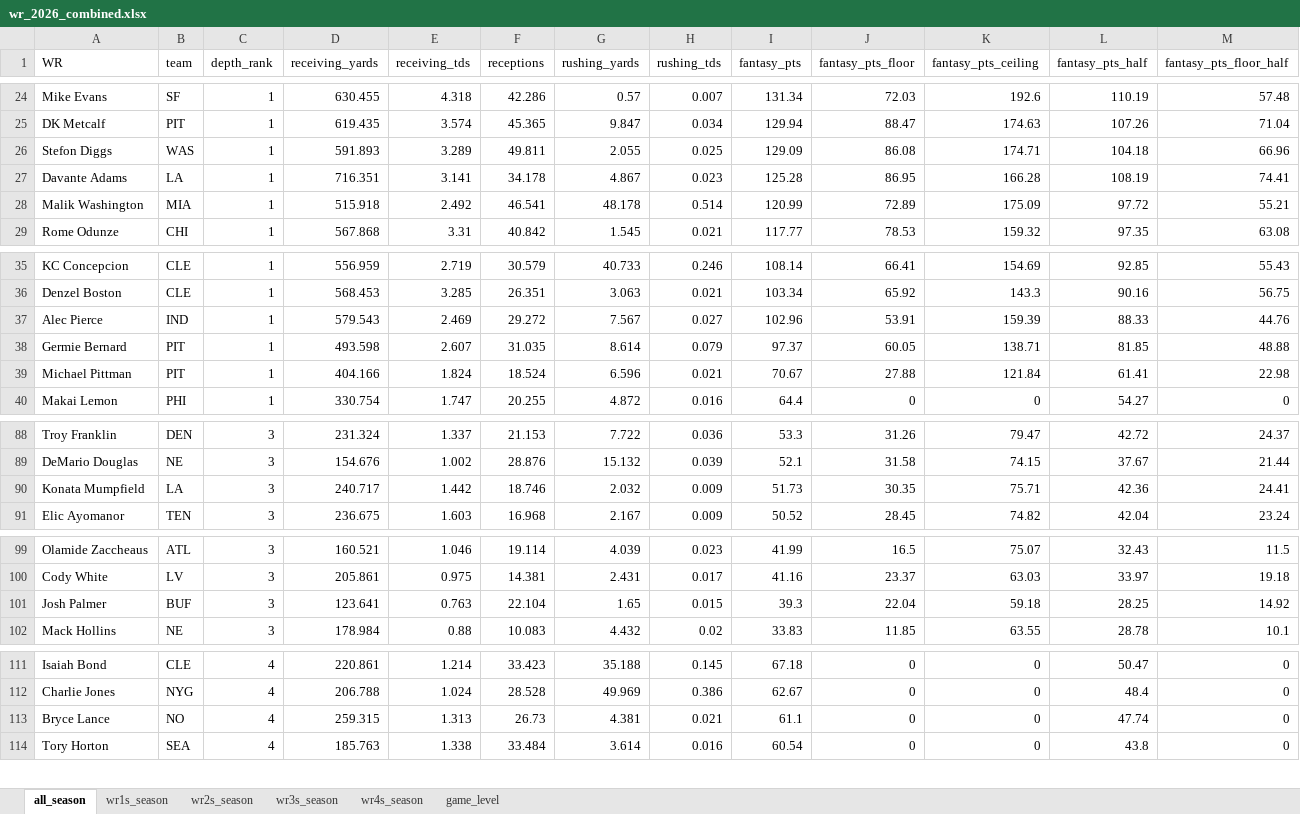
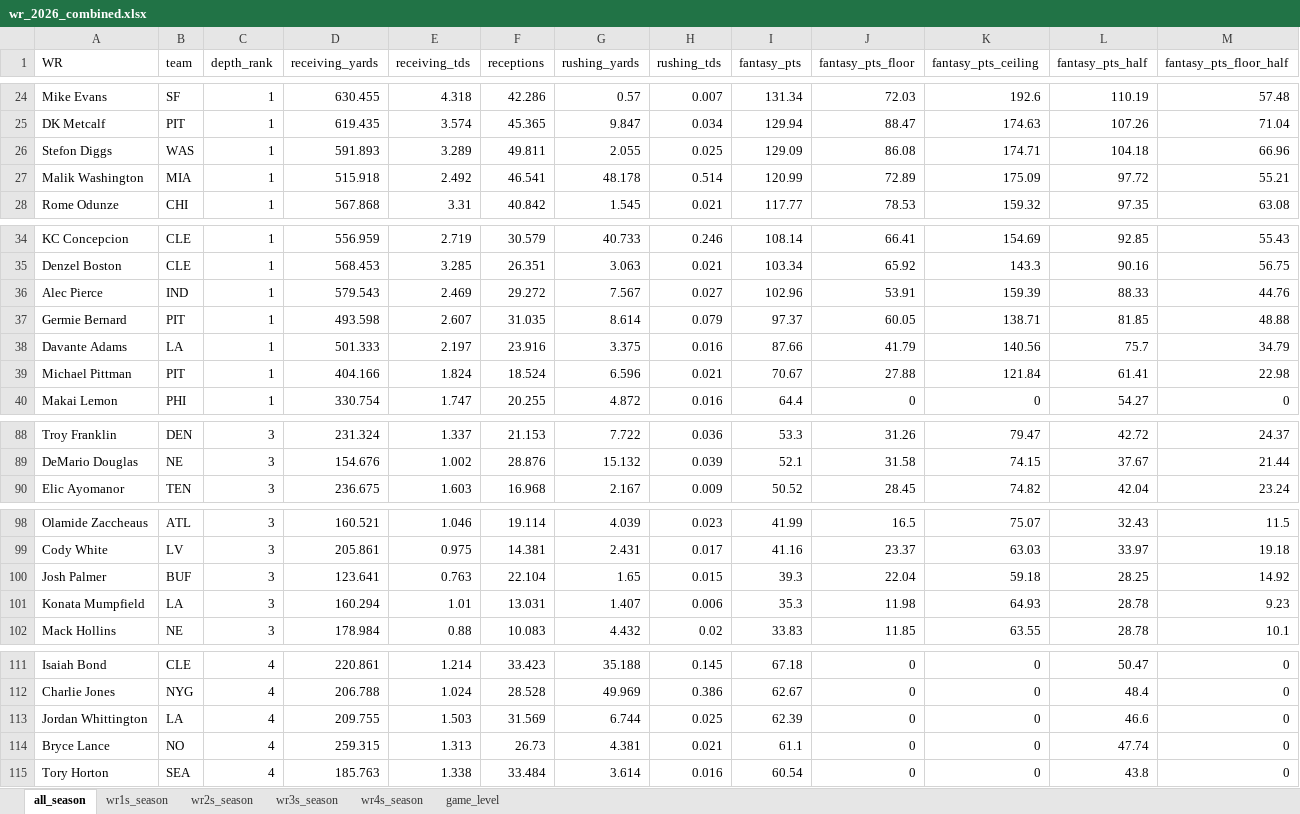
Before and after one commit to egomaniacsfantasy/lineup-lab, an Excel workbook: projections/wr_2026_combined.xlsx, sheet all_season, drawn as a sheet; only a part is shown, gaps mark what is left out; values as stored, in another font and other column widths than the file's, no borders; removed rows and columns are numbered as before the commit, all else as after; rows hold the shown columns only; the diff covers the shown part only; the diff names each change by its address in the sheet, - before the commit and + after, or states it on an @@ line.

```diff
--- a/projections/wr_2026_combined.xlsx (sheet all_season)
+++ b/projections/wr_2026_combined.xlsx (sheet all_season)
-row 27: Davante Adams | LA | 1 | 716.351 | 3.141 | 34.178 | 4.867 | 0.023 | 125.28 | 86.95 | 166.28 | 108.19 | 74.41
+row 38: Davante Adams | LA | 1 | 501.333 | 2.197 | 23.916 | 3.375 | 0.016 | 87.66 | 41.79 | 140.56 | 75.7 | 34.79
-row 90: Konata Mumpfield | LA | 3 | 240.717 | 1.442 | 18.746 | 2.032 | 0.009 | 51.73 | 30.35 | 75.71 | 42.36 | 24.41
+row 101: Konata Mumpfield | LA | 3 | 160.294 | 1.01 | 13.031 | 1.407 | 0.006 | 35.3 | 11.98 | 64.93 | 28.78 | 9.23
+row 113: Jordan Whittington | LA | 4 | 209.755 | 1.503 | 31.569 | 6.744 | 0.025 | 62.39 | 0 | 0 | 46.6 | 0
```
Also changed, not shown: 1 removed row and 11 edited cells elsewhere in this sheet, sheet game_level, sheet wr1s_season, sheet wr4s_season, sheet wr3s_season.
